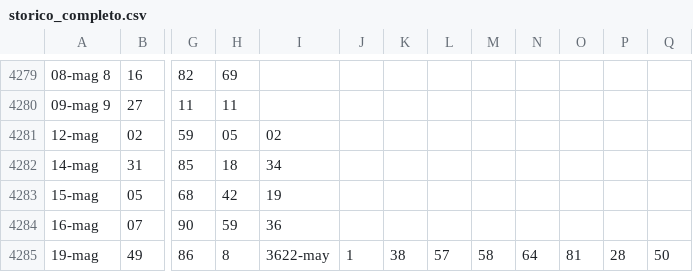
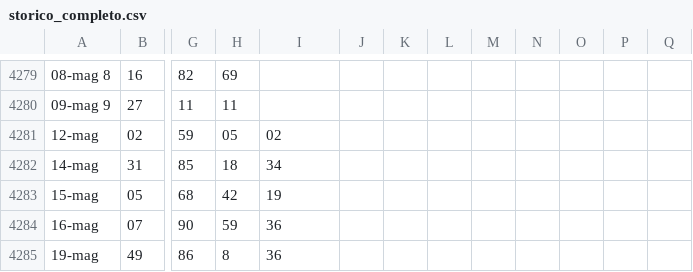
Before and after one commit to armentanom-eng/StatisticalData, a CSV file: storico_completo.csv, drawn as a sheet; only a part is shown, gaps mark what is left out; the diff names each change by its address in the sheet, - before the commit and + after, or states it on an @@ line.

Commit message:
Update storico_completo.csv

```diff
--- a/storico_completo.csv
+++ b/storico_completo.csv
-I4285: 3622-may
+I4285: 36
-J4285: 1
+J4285: (empty)
-K4285: 38
+K4285: (empty)
-L4285: 57
+L4285: (empty)
-M4285: 58
+M4285: (empty)
-N4285: 64
+N4285: (empty)
-O4285: 81
+O4285: (empty)
-P4285: 28
+P4285: (empty)
-Q4285: 50
+Q4285: (empty)
```
